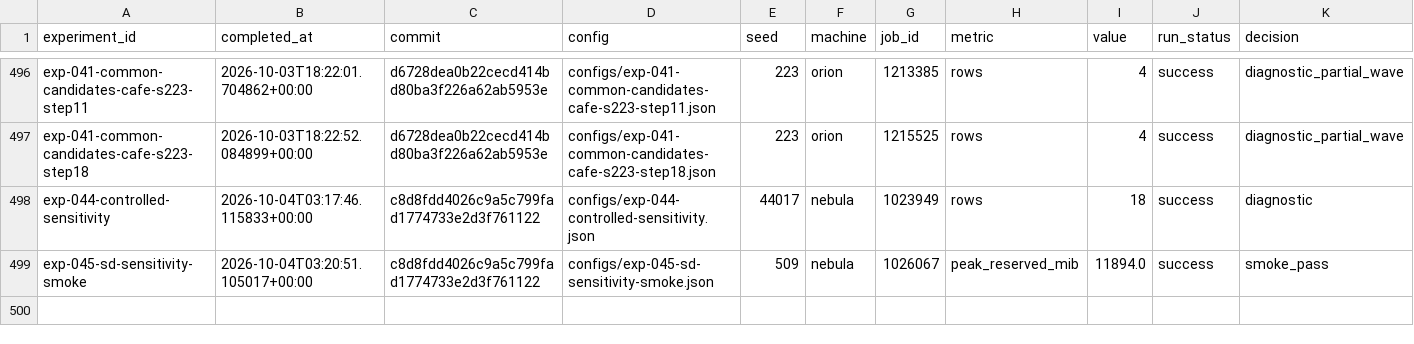
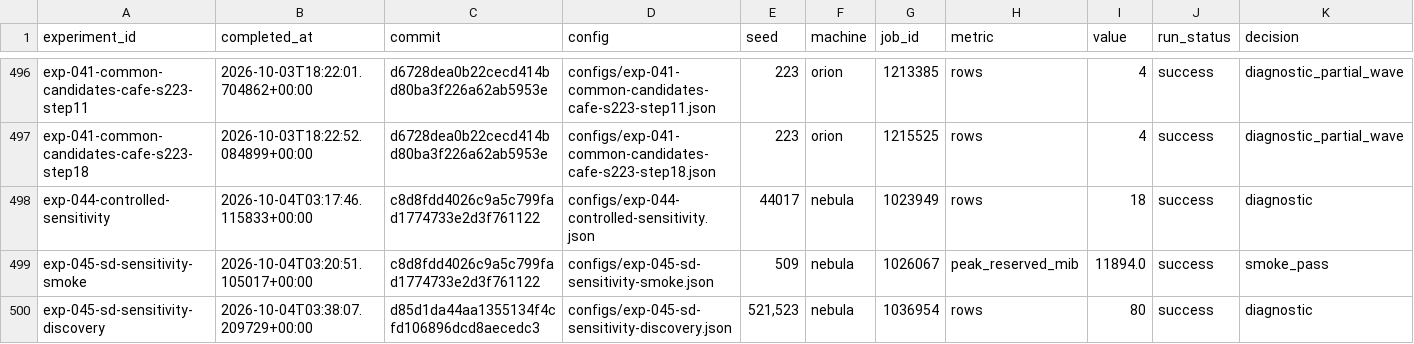
Before and after one commit to liamyzq/doit_online, a TSV file: experiments/results.tsv, drawn as a sheet; only a part is shown, gaps mark what is left out; rows hold the shown columns only; the diff names each change by its address in the sheet, - before the commit and + after, or states it on an @@ line.

Commit message:
exp: lock cost-aware endpoint tests after the eight-state sensitivity diagnosis
Record exp-045's complete FP32 discovery outputs, exact 516 reward queries,
408 score forwards and 160 VJPs, separate process and queue elapsed times,
independent input-vector agreement, finite differences and full sensitivity
costs. The fixed-network adjoint is correct at these states; smoothing barely
changes late directions and does not resolve independent-vector disagreement.
Half shrinkage increases displacement because it weakens component cancellation.

Add a raw-norm-matched half-shrinkage control to isolate direction from local
magnitude, and disable TF32 whenever the image experiment explicitly requests
FP32. Lock exp-046 to 80 images across eight prompts and seeds 541/547: MC8,
MC16 as an approximately matched elapsed-cost comparator, the previously
selected stronger MC32 setting, half shrinkage and K4 smoothing at the already
tested larger scale. Include warm-up queries and every extra forward/backward;
reserve independent seeds before seeing endpoint outcomes. Add the compact
analysis script and update this branch's README and research decisions.

```diff
--- a/experiments/results.tsv
+++ b/experiments/results.tsv
+row 500: exp-045-sd-sensitivity-discovery | 2026-10-04T03:38:07.209729+00:00 | d85d1da44aa1355134f4cfd106896dcd8aecedc3 | configs/exp-045-sd-sensitivity-discovery.json | 521,523 | nebula | 1036954 | rows | 80 | success | diagnostic
```
Also changed, not shown: 37 other files.
